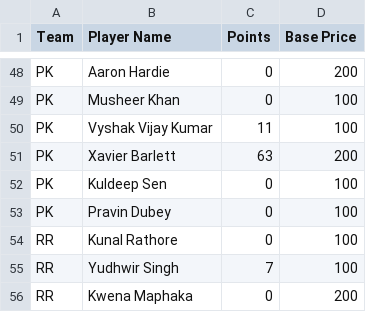
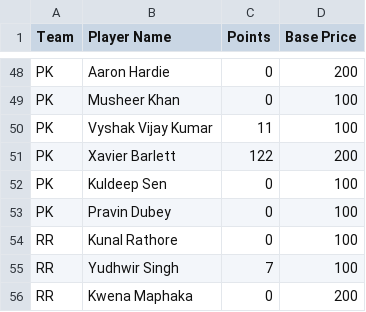
Before and after one commit to AsifCodeBank123/ipl-fantasy-dashboard, a CSV file: unsold_players.csv, drawn as a sheet; only a part is shown, gaps mark what is left out.

```diff
--- a/unsold_players.csv
+++ b/unsold_players.csv
@@ -50,3 +50,3 @@ PK,Musheer Khan,0,100
 PK,Vyshak Vijay Kumar,11,100
-PK,Xavier Barlett,63,200
+PK,Xavier Barlett,122,200
 PK,Kuldeep Sen,0,100
```
Also changed, not shown: points.csv.
